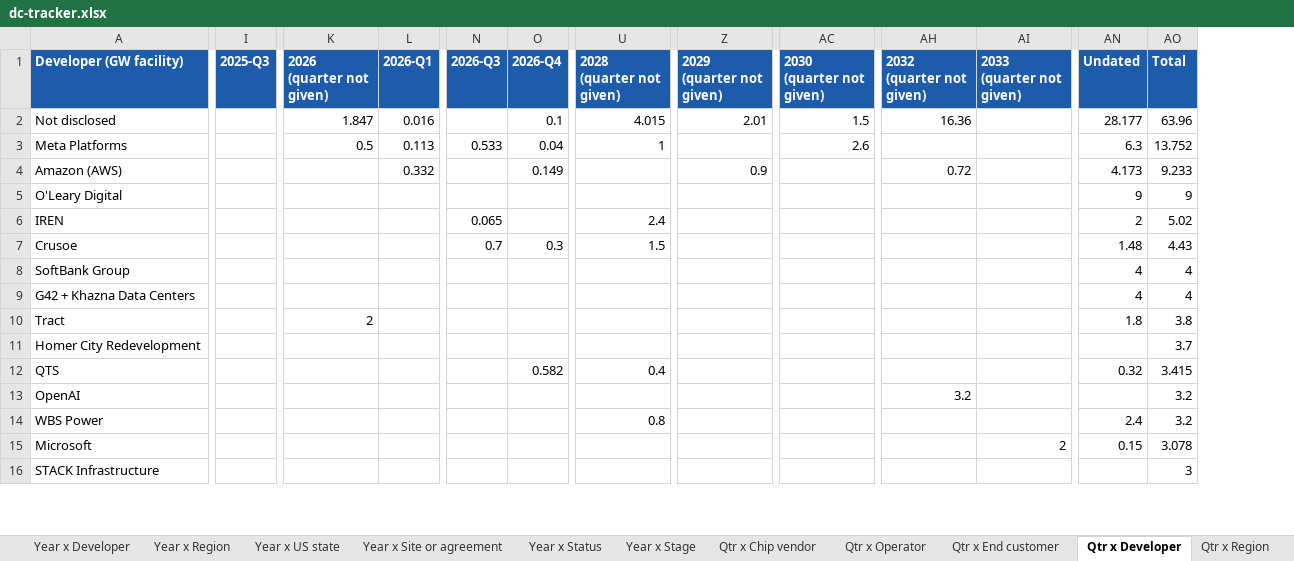
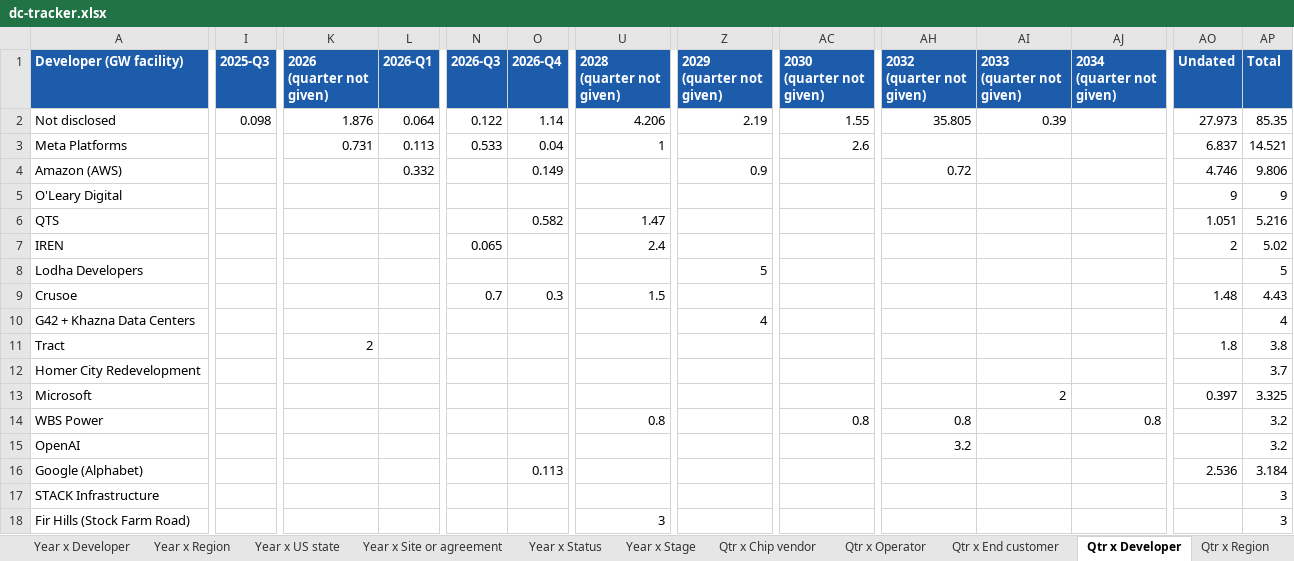
Before and after one commit to bernardhaswell/dcbuildsio, an Excel workbook: data/dc-tracker.xlsx, sheet Qtr x Developer, drawn as a sheet; only a part is shown, gaps mark what is left out; values as stored, in another font and other column widths than the file's, no borders; removed rows and columns are numbered as before the commit, all else as after; rows hold the shown columns only; the diff covers the shown part only; the diff names each change by its address in the sheet, - before the commit and + after, or states it on an @@ line.

```diff
--- a/data/dc-tracker.xlsx (sheet Qtr x Developer)
+++ b/data/dc-tracker.xlsx (sheet Qtr x Developer)
+column AJ (2034 (quarter not given)), empty
-I2 (2025-Q3): (empty)
+I2 (2025-Q3): 0.098
-K2 (2026 (quarter not given)): 1.847
+K2 (2026 (quarter not given)): 1.876
-L2 (2026-Q1): 0.016
+L2 (2026-Q1): 0.064
-N2 (2026-Q3): (empty)
+N2 (2026-Q3): 0.122
-O2 (2026-Q4): 0.1
+O2 (2026-Q4): 1.14
-U2 (2028 (quarter not given)): 4.015
+U2 (2028 (quarter not given)): 4.206
-Z2 (2029 (quarter not given)): 2.01
+Z2 (2029 (quarter not given)): 2.19
-AC2 (2030 (quarter not given)): 1.5
+AC2 (2030 (quarter not given)): 1.55
-AH2 (2032 (quarter not given)): 16.36
+AH2 (2032 (quarter not given)): 35.805
-AI2 (2033 (quarter not given)): (empty)
+AI2 (2033 (quarter not given)): 0.39
-AO2 (Undated): 28.177
+AO2 (Undated): 27.973
-AP2 (Total): 63.96
+AP2 (Total): 85.35
-K3 (2026 (quarter not given)): 0.5
+K3 (2026 (quarter not given)): 0.731
-AO3 (Undated): 6.3
+AO3 (Undated): 6.837
-AP3 (Total): 13.752
+AP3 (Total): 14.521
-AO4 (Undated): 4.173
+AO4 (Undated): 4.746
-AP4 (Total): 9.233
+AP4 (Total): 9.806
+row 6: QTS |  |  |  |  | 0.582 | 1.47 |  |  |  |  |  | 1.051 | 5.216
+row 8: Lodha Developers |  |  |  |  |  |  | 5 |  |  |  |  |  | 5
-row 8: SoftBank Group |  |  |  |  |  |  |  |  |  |  | 4 | 4
-Z10 (2029 (quarter not given)): (empty)
+Z10 (2029 (quarter not given)): 4
-AO10 (Undated): 4
+AO10 (Undated): (empty)
-row 12: QTS |  |  |  |  | 0.582 | 0.4 |  |  |  |  | 0.32 | 3.415
+row 13: Microsoft |  |  |  |  |  |  |  |  |  | 2 |  | 0.397 | 3.325
+row 14: WBS Power |  |  |  |  |  | 0.8 |  | 0.8 | 0.8 |  | 0.8 |  | 3.2
-row 14: WBS Power |  |  |  |  |  | 0.8 |  |  |  |  | 2.4 | 3.2
-row 15: Microsoft |  |  |  |  |  |  |  |  |  | 2 | 0.15 | 3.078
+row 16: Google (Alphabet) |  |  |  |  | 0.113 |  |  |  |  |  |  | 2.536 | 3.184
+row 18: Fir Hills (Stock Farm Road) |  |  |  |  |  | 3 |  |  |  |  |  |  | 3
```
Also changed, not shown: 23 added rows, 12 removed rows, 10 moved rows and 69 edited cells elsewhere in this sheet, sheet Deployment, sheet Phases, sheet Sources, sheet Year x Developer, sheet Qtr x Operator, sheet Year x Operator, 17 more sheets, 24 other files.
